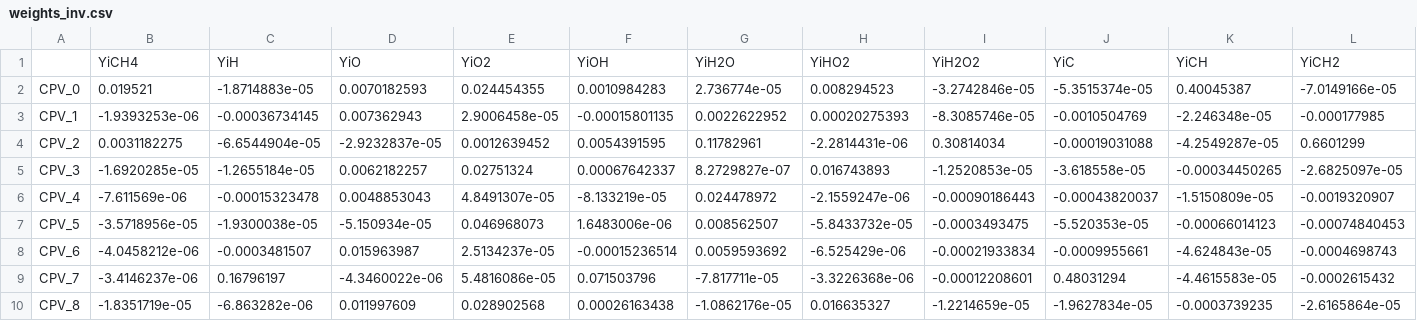
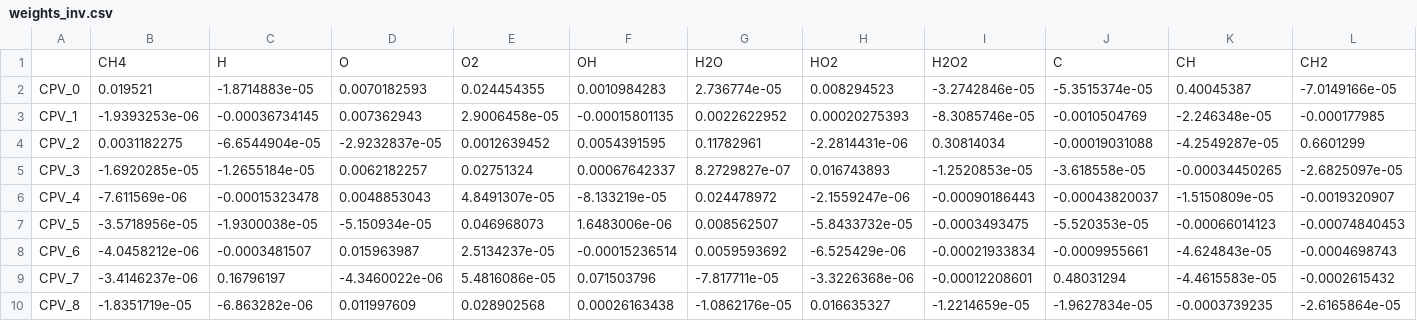
Before and after one commit to ubdsgroup/chemtab-models, a CSV file: PCDNNV2_decomp-Methane-AIR-Orthog+Zmix/weights_inv.csv, drawn as a sheet; only a part is shown; removed rows and columns are numbered as before the commit, all else as after; rows hold the shown columns only; the diff names each change by its address in the sheet, - before the commit and + after, or states it on an @@ line.

```diff
--- a/PCDNNV2_decomp-Methane-AIR-Orthog+Zmix/weights_inv.csv
+++ b/PCDNNV2_decomp-Methane-AIR-Orthog+Zmix/weights_inv.csv
-row 1:  | YiCH4 | YiH | YiO | YiO2 | YiOH | YiH2O | YiHO2 | YiH2O2 | YiC | YiCH | YiCH2
+row 1:  | CH4 | H | O | O2 | OH | H2O | HO2 | H2O2 | C | CH | CH2
```
Also changed, not shown: PCDNNV2_decomp-Methane-AIR-Orthog+Zmix/weights.csv, 3 other files.
